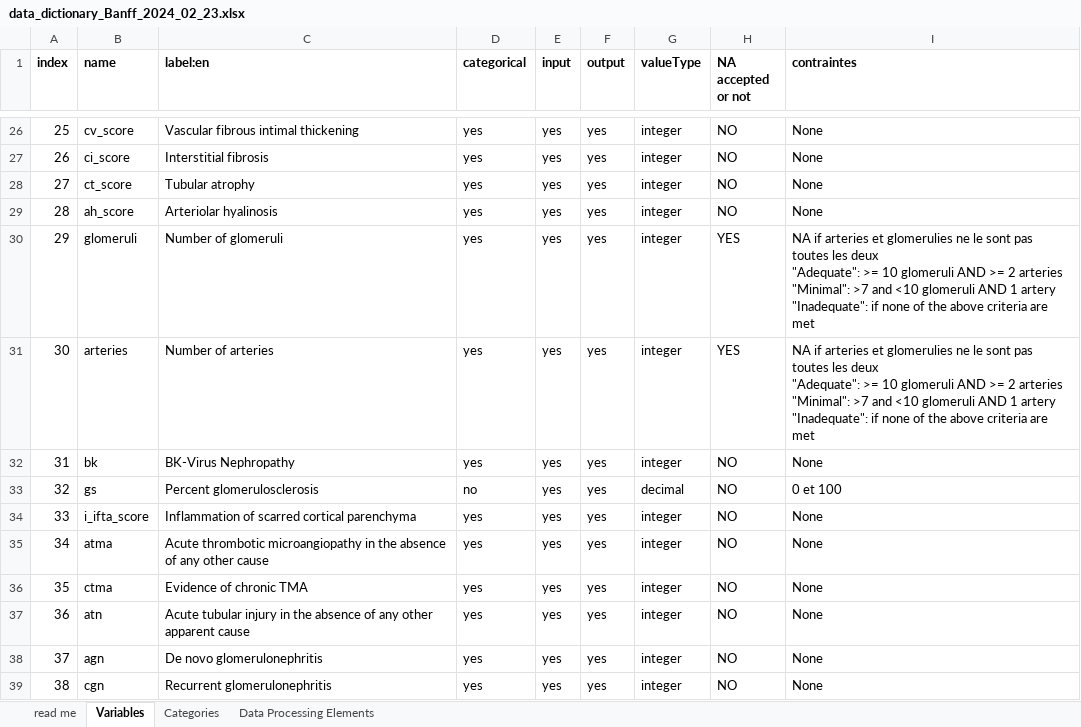
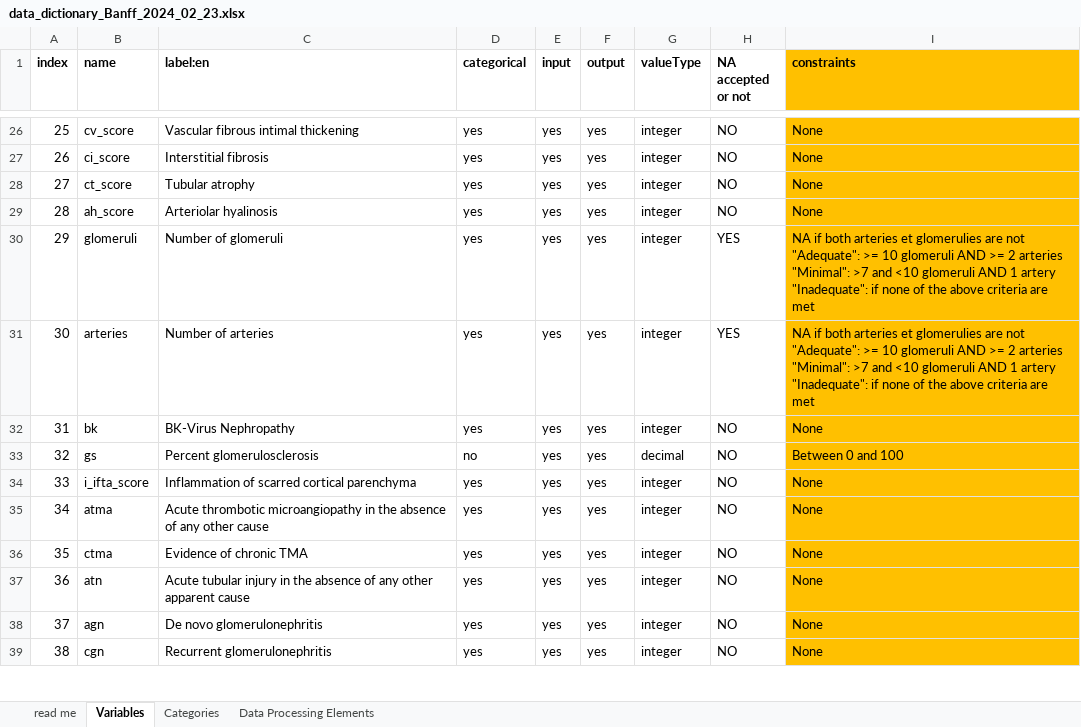
Before and after one commit to SamEBT/banffIT, an Excel workbook: inst/extdata/data_dictionary_Banff_2024_02_23.xlsx, sheet Variables, drawn as a sheet; only a part is shown, gaps mark what is left out; values as stored, in another font and other column widths than the file's, no borders; ↵ is a line break in a cell; the diff covers the shown part only; the diff names each change by its address in the sheet, - before the commit and + after, or states it on an @@ line.

```diff
--- a/inst/extdata/data_dictionary_Banff_2024_02_23.xlsx (sheet Variables)
+++ b/inst/extdata/data_dictionary_Banff_2024_02_23.xlsx (sheet Variables)
-I1: contraintes
+I1: constraints
-I1:I39 fill: none
+I1:I39 fill: #FFC000
-I30:I31 (constraints): NA if arteries et glomerulies ne le sont pas toutes les deux ↵ "Adequate": >=…
+I30:I31 (constraints): NA if both arteries et glomerulies are not ↵ "Adequate": >=…
-I33 (constraints): 0 et 100
+I33 (constraints): Between 0 and 100
```
Also changed, not shown: 6 edited cells and cell formats elsewhere in this sheet, sheet Categories, inst/extdata/data_dictionary_Banff_2024_02_23_TA_test.xlsx, 2 other files.
